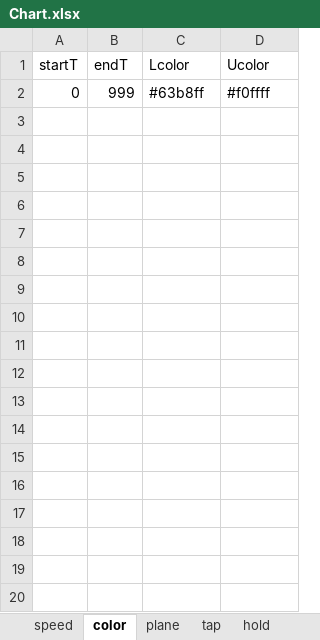
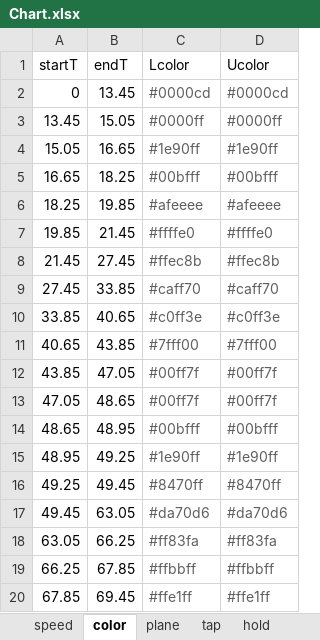
Before and after one commit to DEDOUO/Xenody, an Excel workbook: Assets/StreamingAssets/Songs/清夏！乐园？大秘境！/Chart.xlsx, sheet color, drawn as a sheet; only a part is shown; values as stored, in another font and other column widths than the file's, no borders; removed rows and columns are numbered as before the commit, all else as after; the diff covers the shown part only; the diff names each change by its address in the sheet, - before the commit and + after, or states it on an @@ line.

```diff
--- a/Assets/StreamingAssets/Songs/清夏！乐园？大秘境！/Chart.xlsx (sheet color)
+++ b/Assets/StreamingAssets/Songs/清夏！乐园？大秘境！/Chart.xlsx (sheet color)
-row 2: 0 | 999 | #63b8ff | #f0ffff
+row 2: 0 | 13.45 | #0000cd | #0000cd
+row 3: 13.45 | 15.05 | #0000ff | #0000ff
+row 4: 15.05 | 16.65 | #1e90ff | #1e90ff
+row 5: 16.65 | 18.25 | #00bfff | #00bfff
+row 6: 18.25 | 19.85 | #afeeee | #afeeee
+row 7: 19.85 | 21.45 | #ffffe0 | #ffffe0
+row 8: 21.45 | 27.45 | #ffec8b | #ffec8b
+row 9: 27.45 | 33.85 | #caff70 | #caff70
+row 10: 33.85 | 40.65 | #c0ff3e | #c0ff3e
+row 11: 40.65 | 43.85 | #7fff00 | #7fff00
+row 12: 43.85 | 47.05 | #00ff7f | #00ff7f
+row 13: 47.05 | 48.65 | #00ff7f | #00ff7f
+row 14: 48.65 | 48.95 | #00bfff | #00bfff
+row 15: 48.95 | 49.25 | #1e90ff | #1e90ff
+row 16: 49.25 | 49.45 | #8470ff | #8470ff
+row 17: 49.45 | 63.05 | #da70d6 | #da70d6
+row 18: 63.05 | 66.25 | #ff83fa | #ff83fa
+row 19: 66.25 | 67.85 | #ffbbff | #ffbbff
+row 20: 67.85 | 69.45 | #ffe1ff | #ffe1ff
```
Also changed, not shown: 13 added rows elsewhere in this sheet, sheet tap, sheet hold, sheet slide, sheet flick, sheet star, sheet speed, 6 other files.
